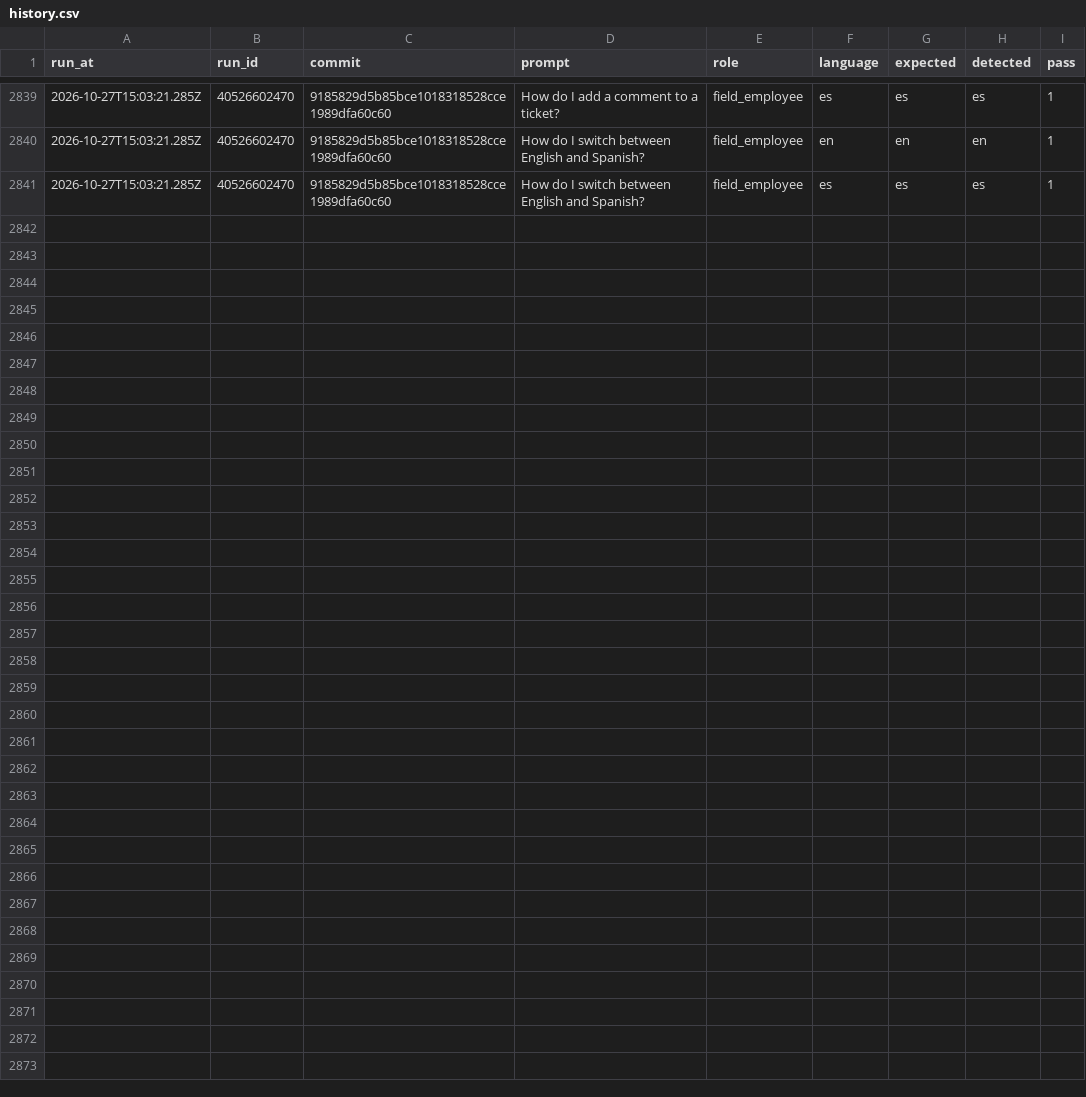
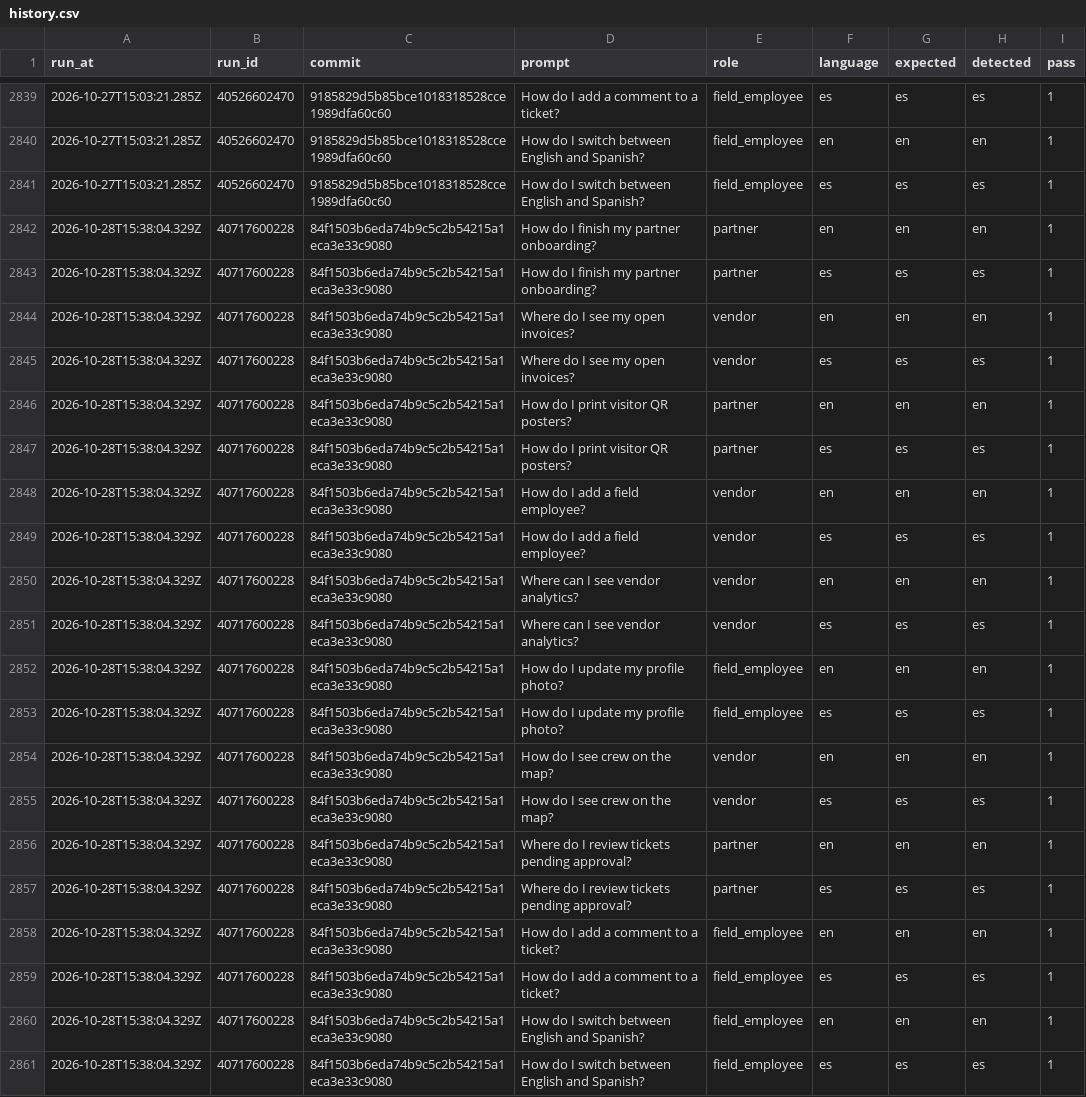
Before and after one commit to vndrly/VNDRLY.ai, a CSV file: data/assistant-language-eval/history.csv, drawn as a sheet; only a part is shown, gaps mark what is left out.

```diff
--- a/data/assistant-language-eval/history.csv
+++ b/data/assistant-language-eval/history.csv
@@ -2841 +2841,21 @@ run_at,run_id,commit,prompt,role,language,expected,detected,pass
 2026-10-27T15:03:21.285Z,40526602470,9185829d5b85bce1018318528cce1989dfa60c60,How do I switch between English and Spanish?,field_employee,es,es,es,1
+2026-10-28T15:38:04.329Z,40717600228,84f1503b6eda74b9c5c2b54215a1eca3e33c9080,How do I finish my partner onboarding?,partner,en,en,en,1
+2026-10-28T15:38:04.329Z,40717600228,84f1503b6eda74b9c5c2b54215a1eca3e33c9080,How do I finish my partner onboarding?,partner,es,es,es,1
+2026-10-28T15:38:04.329Z,40717600228,84f1503b6eda74b9c5c2b54215a1eca3e33c9080,Where do I see my open invoices?,vendor,en,en,en,1
+2026-10-28T15:38:04.329Z,40717600228,84f1503b6eda74b9c5c2b54215a1eca3e33c9080,Where do I see my open invoices?,vendor,es,es,es,1
+2026-10-28T15:38:04.329Z,40717600228,84f1503b6eda74b9c5c2b54215a1eca3e33c9080,How do I print visitor QR posters?,partner,en,en,en,1
+2026-10-28T15:38:04.329Z,40717600228,84f1503b6eda74b9c5c2b54215a1eca3e33c9080,How do I print visitor QR posters?,partner,es,es,es,1
+2026-10-28T15:38:04.329Z,40717600228,84f1503b6eda74b9c5c2b54215a1eca3e33c9080,How do I add a field employee?,vendor,en,en,en,1
+2026-10-28T15:38:04.329Z,40717600228,84f1503b6eda74b9c5c2b54215a1eca3e33c9080,How do I add a field employee?,vendor,es,es,es,1
+2026-10-28T15:38:04.329Z,40717600228,84f1503b6eda74b9c5c2b54215a1eca3e33c9080,Where can I see vendor analytics?,vendor,en,en,en,1
+2026-10-28T15:38:04.329Z,40717600228,84f1503b6eda74b9c5c2b54215a1eca3e33c9080,Where can I see vendor analytics?,vendor,es,es,es,1
+2026-10-28T15:38:04.329Z,40717600228,84f1503b6eda74b9c5c2b54215a1eca3e33c9080,How do I update my profile photo?,field_employee,en,en,en,1
+2026-10-28T15:38:04.329Z,40717600228,84f1503b6eda74b9c5c2b54215a1eca3e33c9080,How do I update my profile photo?,field_employee,es,es,es,1
+2026-10-28T15:38:04.329Z,40717600228,84f1503b6eda74b9c5c2b54215a1eca3e33c9080,How do I see crew on the map?,vendor,en,en,en,1
+2026-10-28T15:38:04.329Z,40717600228,84f1503b6eda74b9c5c2b54215a1eca3e33c9080,How do I see crew on the map?,vendor,es,es,es,1
+2026-10-28T15:38:04.329Z,40717600228,84f1503b6eda74b9c5c2b54215a1eca3e33c9080,Where do I review tickets pending approval?,partner,en,en,en,1
+2026-10-28T15:38:04.329Z,40717600228,84f1503b6eda74b9c5c2b54215a1eca3e33c9080,Where do I review tickets pending approval?,partner,es,es,es,1
+2026-10-28T15:38:04.329Z,40717600228,84f1503b6eda74b9c5c2b54215a1eca3e33c9080,How do I add a comment to a ticket?,field_employee,en,en,en,1
+2026-10-28T15:38:04.329Z,40717600228,84f1503b6eda74b9c5c2b54215a1eca3e33c9080,How do I add a comment to a ticket?,field_employee,es,es,es,1
+2026-10-28T15:38:04.329Z,40717600228,84f1503b6eda74b9c5c2b54215a1eca3e33c9080,How do I switch between English and Spanish?,field_employee,en,en,en,1
+2026-10-28T15:38:04.329Z,40717600228,84f1503b6eda74b9c5c2b54215a1eca3e33c9080,How do I switch between English and Spanish?,field_employee,es,es,es,1
```
Also changed, not shown: 1 other file.
